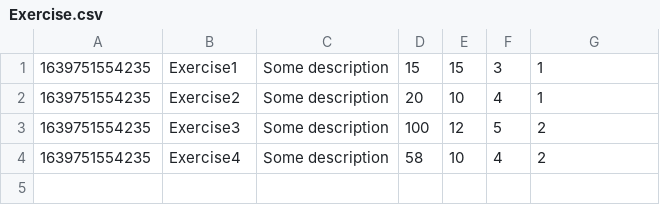
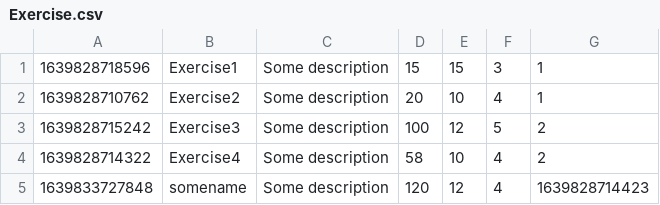
Before and after one commit to Askold/CourseWork, a CSV file: src/main/resources/CSV/Exercise.csv, drawn as a sheet.

```diff
--- a/src/main/resources/CSV/Exercise.csv
+++ b/src/main/resources/CSV/Exercise.csv
@@ -1,4 +1,5 @@
-"1639751554235","Exercise1","Some description","15","15","3","1"
-"1639751554235","Exercise2","Some description","20","10","4","1"
-"1639751554235","Exercise3","Some description","100","12","5","2"
-"1639751554235","Exercise4","Some description","58","10","4","2"
+"1639828718596","Exercise1","Some description","15","15","3","1"
+"1639828710762","Exercise2","Some description","20","10","4","1"
+"1639828715242","Exercise3","Some description","100","12","5","2"
+"1639828714322","Exercise4","Some description","58","10","4","2"
+"1639833727848","somename","Some description","120","12","4","1639828714423"
```
Also changed, not shown: target/classes/CSV/Workout.csv, 27 other files.
